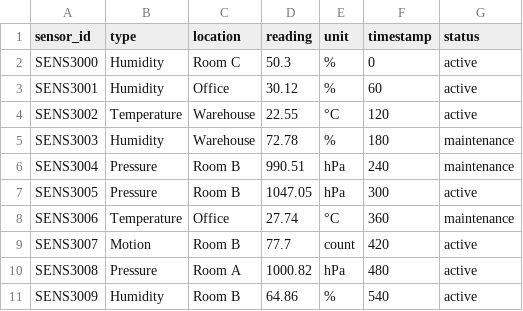
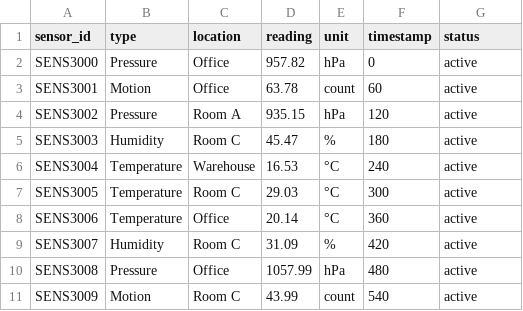
Before and after one commit to abishekparajuli-np/DSA-Project, a CSV file: backend/data/sensors.csv, drawn as a sheet; only a part is shown; the diff covers the shown part only.

```diff
--- a/backend/data/sensors.csv
+++ b/backend/data/sensors.csv
@@ -1,11 +1,11 @@
 sensor_id,type,location,reading,unit,timestamp,status
-SENS3000,Humidity,Room C,50.3,%,0,active
-SENS3001,Humidity,Office,30.12,%,60,active
-SENS3002,Temperature,Warehouse,22.55,°C,120,active
-SENS3003,Humidity,Warehouse,72.78,%,180,maintenance
-SENS3004,Pressure,Room B,990.51,hPa,240,maintenance
-SENS3005,Pressure,Room B,1047.05,hPa,300,active
-SENS3006,Temperature,Office,27.74,°C,360,maintenance
-SENS3007,Motion,Room B,77.7,count,420,active
-SENS3008,Pressure,Room A,1000.82,hPa,480,active
-SENS3009,Humidity,Room B,64.86,%,540,active
+SENS3000,Pressure,Office,957.82,hPa,0,active
+SENS3001,Motion,Office,63.78,count,60,active
+SENS3002,Pressure,Room A,935.15,hPa,120,active
+SENS3003,Humidity,Room C,45.47,%,180,active
+SENS3004,Temperature,Warehouse,16.53,°C,240,active
+SENS3005,Temperature,Room C,29.03,°C,300,active
+SENS3006,Temperature,Office,20.14,°C,360,active
+SENS3007,Humidity,Room C,31.09,%,420,active
+SENS3008,Pressure,Office,1057.99,hPa,480,active
+SENS3009,Motion,Room C,43.99,count,540,active
```
Also changed, not shown: 147 edited cells elsewhere in this file, backend/data/sales.csv, backend/data/students.csv, 3 other files.
